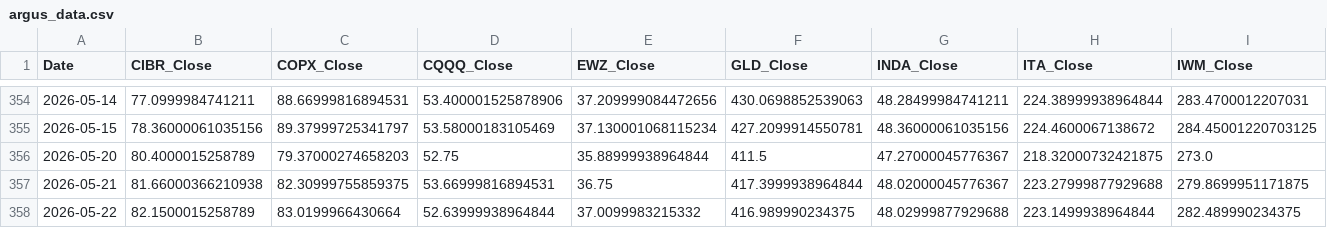
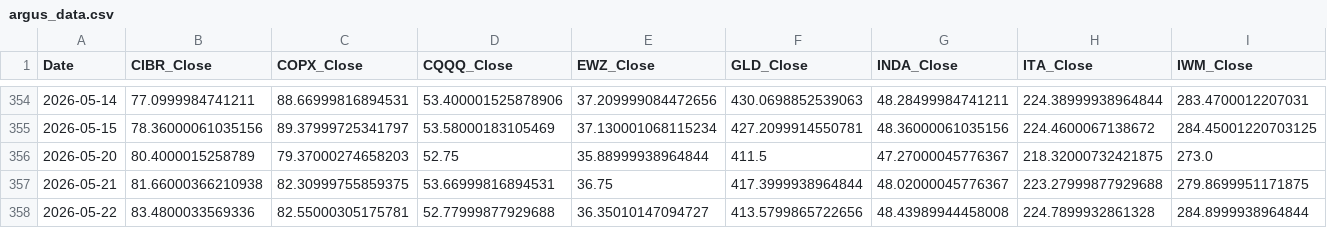
Before and after one commit to daifulee/argus-public-data, a CSV file: argus_data.csv, drawn as a sheet; only a part is shown, gaps mark what is left out; the diff covers the shown part only; the diff names each change by its address in the sheet, - before the commit and + after, or states it on an @@ line.

```diff
--- a/argus_data.csv
+++ b/argus_data.csv
-B358 (CIBR_Close): 82.1500015258789
+B358 (CIBR_Close): 83.4800033569336
-C358 (COPX_Close): 83.0199966430664
+C358 (COPX_Close): 82.55000305175781
-D358 (CQQQ_Close): 52.63999938964844
+D358 (CQQQ_Close): 52.77999877929688
-E358 (EWZ_Close): 37.0099983215332
+E358 (EWZ_Close): 36.35010147094727
-F358 (GLD_Close): 416.989990234375
+F358 (GLD_Close): 413.5799865722656
-G358 (INDA_Close): 48.02999877929688
+G358 (INDA_Close): 48.43989944458008
-H358 (ITA_Close): 223.1499938964844
+H358 (ITA_Close): 224.7899932861328
-I358 (IWM_Close): 282.489990234375
+I358 (IWM_Close): 284.8999938964844
```
Also changed, not shown: 28 edited cells elsewhere in this file, 2 other files.
